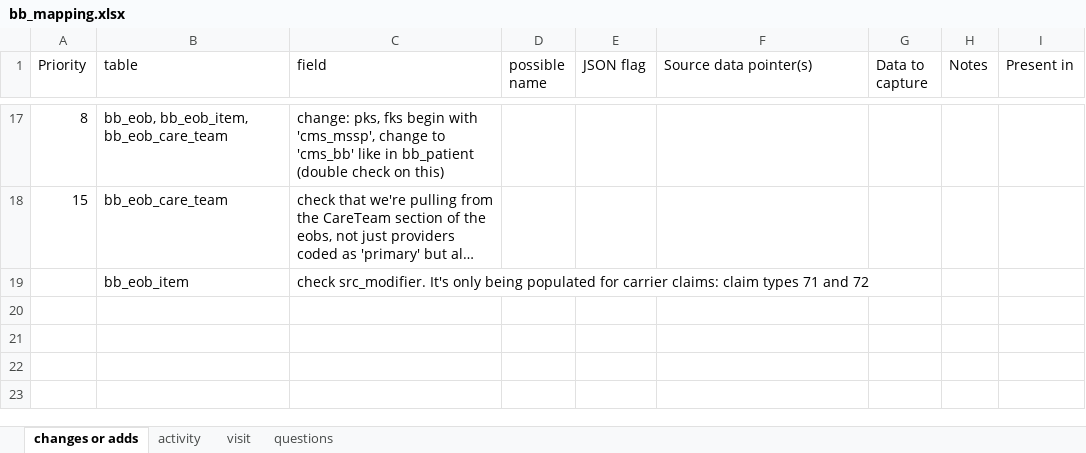
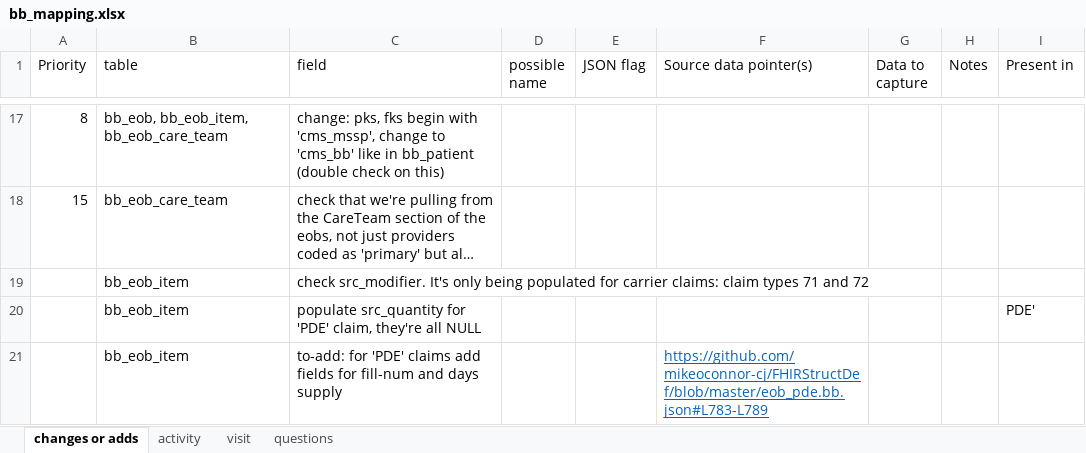
Before and after one commit to mikeoconnor-cj/pythonHmWrk, an Excel workbook: bb_mapping.xlsx, sheet changes or adds, drawn as a sheet; only a part is shown, gaps mark what is left out; long unchanged cells end in …; values as stored, in another font and other column widths than the file's, no borders; the diff names each change by its address in the sheet, - before the commit and + after, or states it on an @@ line.

```diff
--- a/bb_mapping.xlsx (sheet changes or adds)
+++ b/bb_mapping.xlsx (sheet changes or adds)
+row 20:  | bb_eob_item | populate src_quantity for 'PDE' claim, they're all NULL |  |  |  |  |  | PDE'
+row 21:  | bb_eob_item | to-add: for 'PDE' claims add fields for fill-num and days supply |  |  | https://github.com/mikeoconnor-cj/FHIRStructDef/blob/master/eob_pde.bb.json#L783-L789
```
Also changed, not shown: sheet activity.
